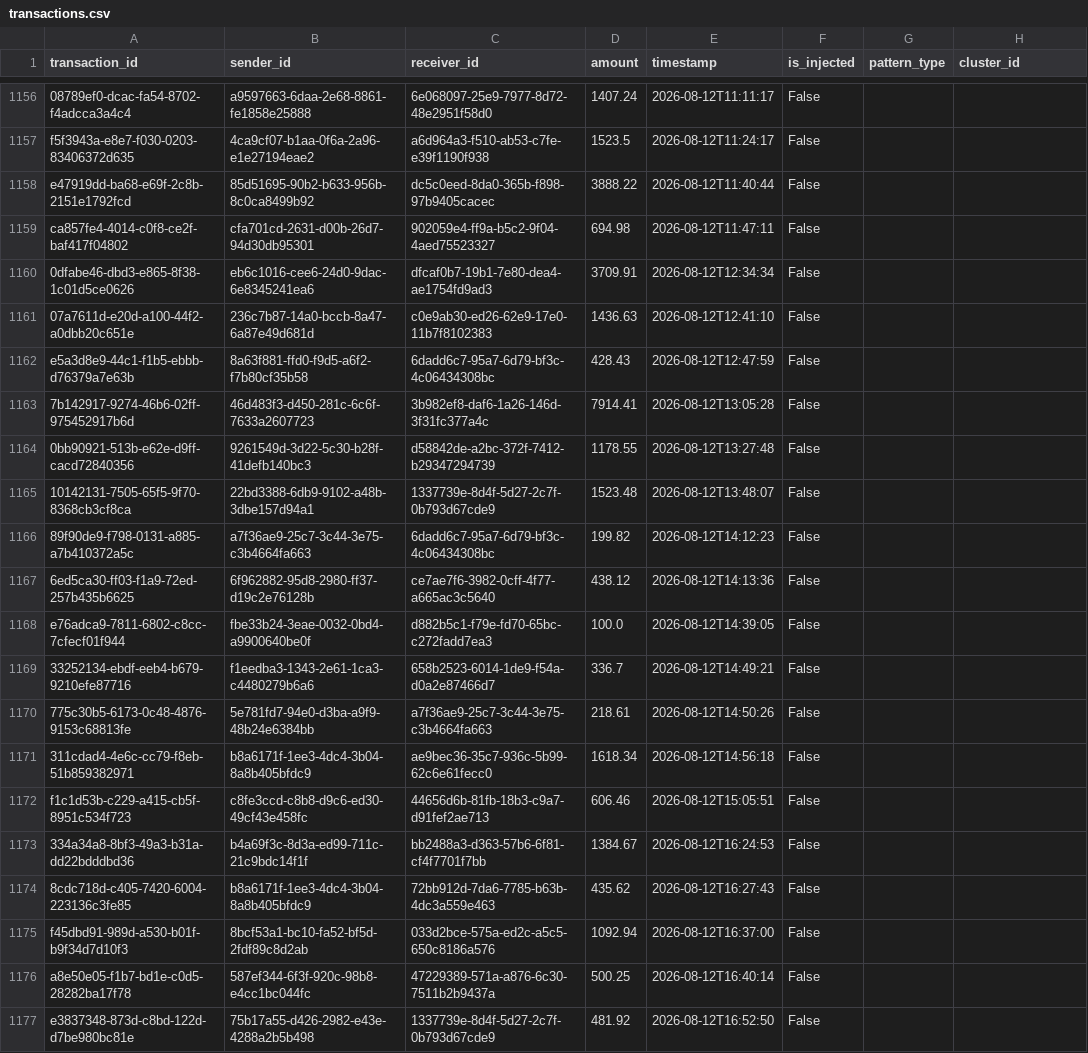
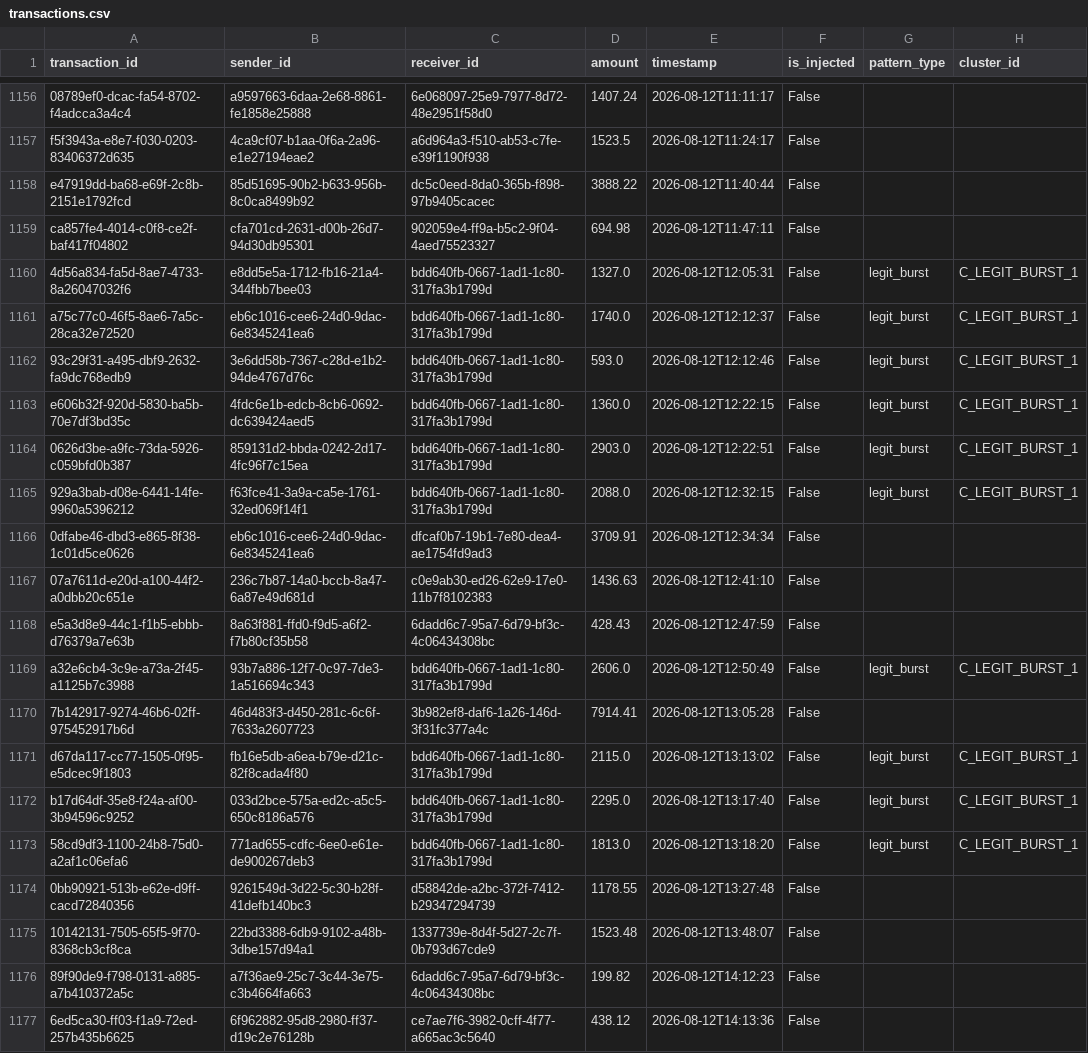
Before and after one commit to priyasha-goyal/tracenet, a CSV file: backend/data_generator/output/transactions.csv, drawn as a sheet; only a part is shown, gaps mark what is left out; the shorter side is filled out with more unchanged rows.

Commit message:
feat: graph engine, 5 fraud detectors, and false-positive stress test
- backend/app/graph_engine.py: NetworkX MultiDiGraph loader + 5 pattern
  detectors (fan_out, fan_in, circular_flow, smurfing, rapid_passthrough)
  with sliding-window logic and human-readable evidence_summary fields

- backend/app/verify_detection.py: verification harness that runs all 5
  detectors, checks injected cluster PASS/FAIL, flags merchant/payroll
  false positives, and includes a dedicated C_LEGIT_BURST_1 stress-test check

- backend/data_generator/generate.py: added C_LEGIT_BURST_1 scenario —
  10 personal accounts buying from one merchant in a 90-min window
  (is_injected=False) to stress-test fan_in false-positive sensitivity

- backend/data_generator/output/transactions.csv: regenerated with
  C_LEGIT_BURST_1 included (3042 total transactions)

Verification result: 5/5 fraud clusters detected, C_LEGIT_BURST_1
correctly surfaces a fan_in false-positive on the merchant account,
confirming threshold adjustment or account-type allowlisting is needed
before risk scoring.

```diff
--- a/backend/data_generator/output/transactions.csv
+++ b/backend/data_generator/output/transactions.csv
@@ -1159,2 +1159,8 @@ e47919dd-ba68-e69f-2c8b-2151e1792fcd,85d51695-90b2-b633-956b-8c0ca8499b92,dc5c0e
 ca857fe4-4014-c0f8-ce2f-baf417f04802,cfa701cd-2631-d00b-26d7-94d30db95301,902059e4-ff9a-b5c2-9f04-4aed75523327,694.98,2026-08-12T11:47:11,False,,
+4d56a834-fa5d-8ae7-4733-8a26047032f6,e8dd5e5a-1712-fb16-21a4-344fbb7bee03,bdd640fb-0667-1ad1-1c80-317fa3b1799d,1327.0,2026-08-12T12:05:31,False,legit_burst,C_LEGIT_BURST_1
+a75c77c0-46f5-8ae6-7a5c-28ca32e72520,eb6c1016-cee6-24d0-9dac-6e8345241ea6,bdd640fb-0667-1ad1-1c80-317fa3b1799d,1740.0,2026-08-12T12:12:37,False,legit_burst,C_LEGIT_BURST_1
+93c29f31-a495-dbf9-2632-fa9dc768edb9,3e6dd58b-7367-c28d-e1b2-94de4767d76c,bdd640fb-0667-1ad1-1c80-317fa3b1799d,593.0,2026-08-12T12:12:46,False,legit_burst,C_LEGIT_BURST_1
+e606b32f-920d-5830-ba5b-70e7df3bd35c,4fdc6e1b-edcb-8cb6-0692-dc639424aed5,bdd640fb-0667-1ad1-1c80-317fa3b1799d,1360.0,2026-08-12T12:22:15,False,legit_burst,C_LEGIT_BURST_1
+0626d3be-a9fc-73da-5926-c059bfd0b387,859131d2-bbda-0242-2d17-4fc96f7c15ea,bdd640fb-0667-1ad1-1c80-317fa3b1799d,2903.0,2026-08-12T12:22:51,False,legit_burst,C_LEGIT_BURST_1
+929a3bab-d08e-6441-14fe-9960a5396212,f63fce41-3a9a-ca5e-1761-32ed069f14f1,bdd640fb-0667-1ad1-1c80-317fa3b1799d,2088.0,2026-08-12T12:32:15,False,legit_burst,C_LEGIT_BURST_1
 0dfabe46-dbd3-e865-8f38-1c01d5ce0626,eb6c1016-cee6-24d0-9dac-6e8345241ea6,dfcaf0b7-19b1-7e80-dea4-ae1754fd9ad3,3709.91,2026-08-12T12:34:34,False,,
@@ -1162,3 +1168,7 @@ ca857fe4-4014-c0f8-ce2f-baf417f04802,cfa701cd-2631-d00b-26d7-94d30db95301,902059
 e5a3d8e9-44c1-f1b5-ebbb-d76379a7e63b,8a63f881-ffd0-f9d5-a6f2-f7b80cf35b58,6dadd6c7-95a7-6d79-bf3c-4c06434308bc,428.43,2026-08-12T12:47:59,False,,
+a32e6cb4-3c9e-a73a-2f45-a1125b7c3988,93b7a886-12f7-0c97-7de3-1a516694c343,bdd640fb-0667-1ad1-1c80-317fa3b1799d,2606.0,2026-08-12T12:50:49,False,legit_burst,C_LEGIT_BURST_1
 7b142917-9274-46b6-02ff-975452917b6d,46d483f3-d450-281c-6c6f-7633a2607723,3b982ef8-daf6-1a26-146d-3f31fc377a4c,7914.41,2026-08-12T13:05:28,False,,
+d67da117-cc77-1505-0f95-e5dcec9f1803,fb16e5db-a6ea-b79e-d21c-82f8cada4f80,bdd640fb-0667-1ad1-1c80-317fa3b1799d,2115.0,2026-08-12T13:13:02,False,legit_burst,C_LEGIT_BURST_1
+b17d64df-35e8-f24a-af00-3b94596c9252,033d2bce-575a-ed2c-a5c5-650c8186a576,bdd640fb-0667-1ad1-1c80-317fa3b1799d,2295.0,2026-08-12T13:17:40,False,legit_burst,C_LEGIT_BURST_1
+58cd9df3-1100-24b8-75d0-a2af1c06efa6,771ad655-cdfc-6ee0-e61e-de900267deb3,bdd640fb-0667-1ad1-1c80-317fa3b1799d,1813.0,2026-08-12T13:18:20,False,legit_burst,C_LEGIT_BURST_1
 0bb90921-513b-e62e-d9ff-cacd72840356,9261549d-3d22-5c30-b28f-41defb140bc3,d58842de-a2bc-372f-7412-b29347294739,1178.55,2026-08-12T13:27:48,False,,
```
Also changed, not shown: 3 other files.
